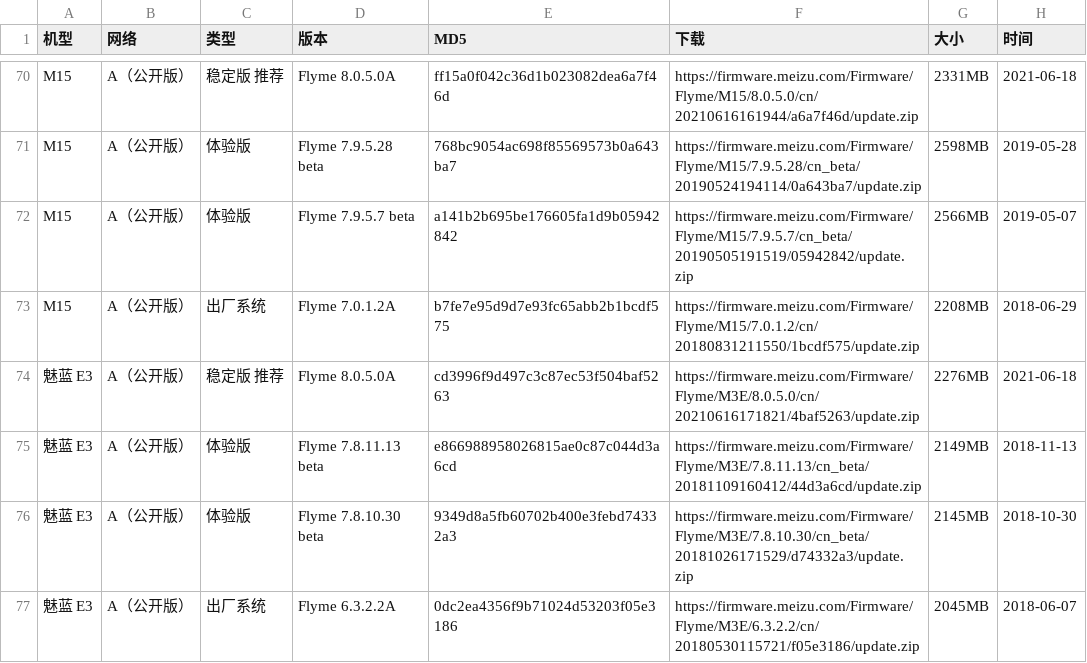
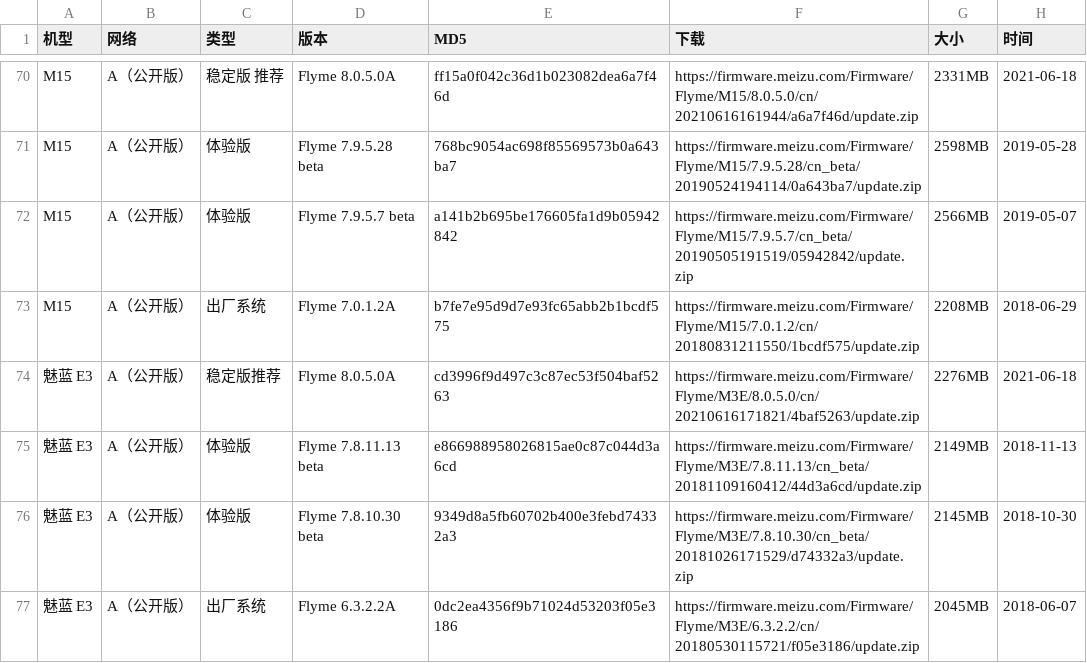
Before and after one commit to wuxianlin/get_android_data, a CSV file: data/flyme_rom.csv, drawn as a sheet; only a part is shown, gaps mark what is left out.

```diff
--- a/data/flyme_rom.csv
+++ b/data/flyme_rom.csv
@@ -73,3 +73,3 @@ M15,A（公开版）,体验版,Flyme 7.9.5.7 beta,a141b2b695be176605fa1d9b059428
 M15,A（公开版）,出厂系统,Flyme 7.0.1.2A,b7fe7e95d9d7e93fc65abb2b1bcdf575,https://firmware.meizu.com/Firmware/Flyme/M15/7.0.1.2/cn/20180831211550/1bcdf575/update.zip,2208MB,2018-06-29
-魅蓝 E3,A（公开版）,稳定版 推荐,Flyme 8.0.5.0A,cd3996f9d497c3c87ec53f504baf5263,https://firmware.meizu.com/Firmware/Flyme/M3E/8.0.5.0/cn/20210616171821/4baf5263/update.zip,2276MB,2021-06-18
+魅蓝 E3,A（公开版）,稳定版推荐,Flyme 8.0.5.0A,cd3996f9d497c3c87ec53f504baf5263,https://firmware.meizu.com/Firmware/Flyme/M3E/8.0.5.0/cn/20210616171821/4baf5263/update.zip,2276MB,2021-06-18
 魅蓝 E3,A（公开版）,体验版,Flyme 7.8.11.13 beta,e866988958026815ae0c87c044d3a6cd,https://firmware.meizu.com/Firmware/Flyme/M3E/7.8.11.13/cn_beta/20181109160412/44d3a6cd/update.zip,2149MB,2018-11-13
```
Also changed, not shown: data/miui_global_rom.csv.
